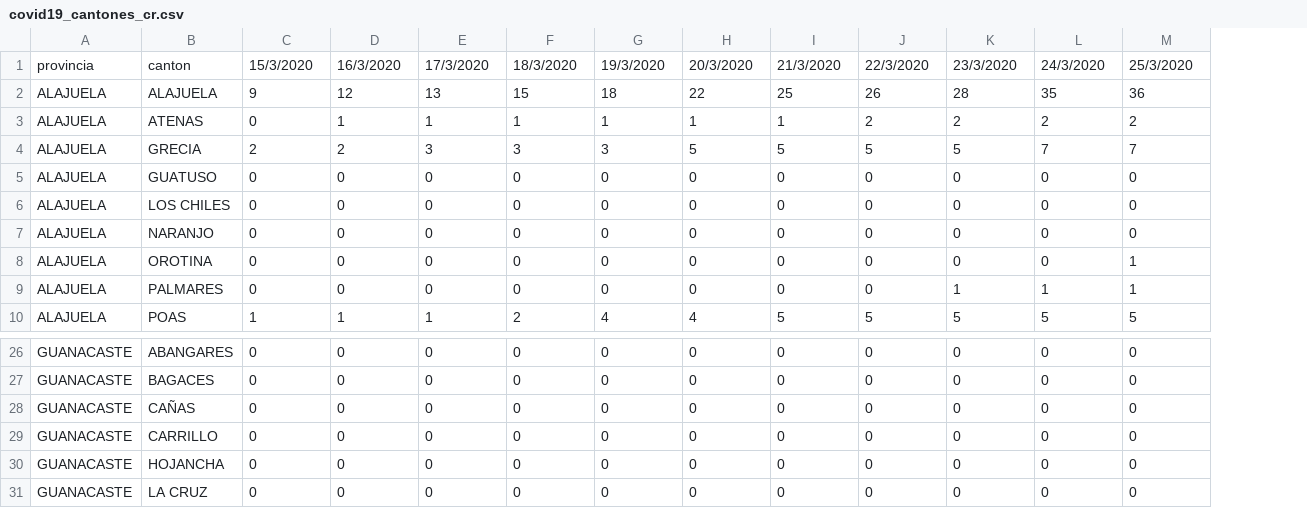
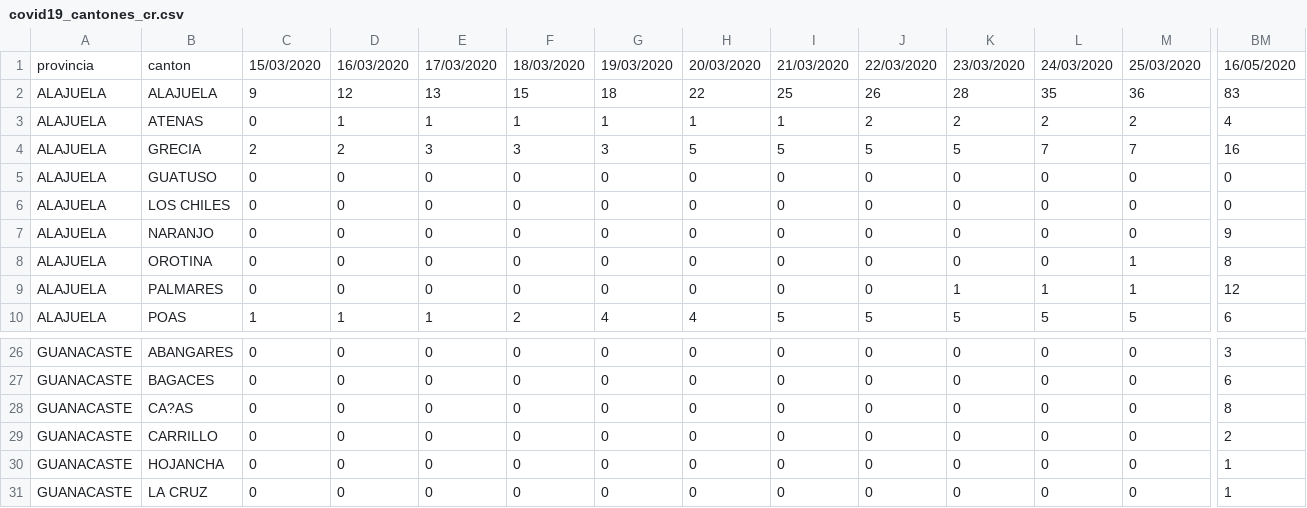
Before and after one commit to DabiaCenter/rastreador_covid_19_costa_rica, a CSV file: datos/covid19_cantones_cr.csv, drawn as a sheet; only a part is shown, gaps mark what is left out; the diff covers the shown part only; the diff names each change by its address in the sheet, - before the commit and + after, or states it on an @@ line.

```diff
--- a/datos/covid19_cantones_cr.csv
+++ b/datos/covid19_cantones_cr.csv
+column BM, rows 1-10: 16/05/2020 | 83 | 4 | 16 | 0 | 0 | 9 | 8 | 12 | 6; rows 26-31: 3 | 6 | 8 | 2 | 1 | 1
-C1: 15/3/2020
+C1: 15/03/2020
-D1: 16/3/2020
+D1: 16/03/2020
-E1: 17/3/2020
+E1: 17/03/2020
-F1: 18/3/2020
+F1: 18/03/2020
-G1: 19/3/2020
+G1: 19/03/2020
-H1: 20/3/2020
+H1: 20/03/2020
-I1: 21/3/2020
+I1: 21/03/2020
-J1: 22/3/2020
+J1: 22/03/2020
-K1: 23/3/2020
+K1: 23/03/2020
-L1: 24/3/2020
+L1: 24/03/2020
-M1: 25/3/2020
+M1: 25/03/2020
-B28: CAÑAS
+B28: CA?AS
```
Also changed, not shown: 51 edited cells elsewhere in this file, datos/covid19_general_cr.csv, 21 other files.
